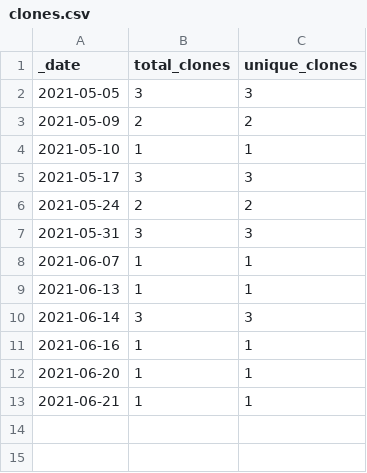
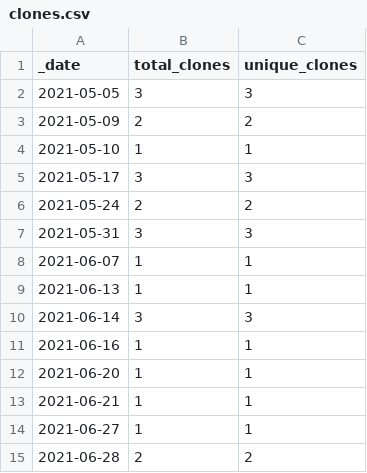
Before and after one commit to shriveling/shriveling.github.io, a CSV file: traffic/clones.csv, drawn as a sheet.

Commit message:
GitHub traffic

```diff
--- a/traffic/clones.csv
+++ b/traffic/clones.csv
@@ -13 +13,3 @@ _date,total_clones,unique_clones
 2021-06-21,1,1
+2021-06-27,1,1
+2021-06-28,2,2
```
Also changed, not shown: 1 other file.
